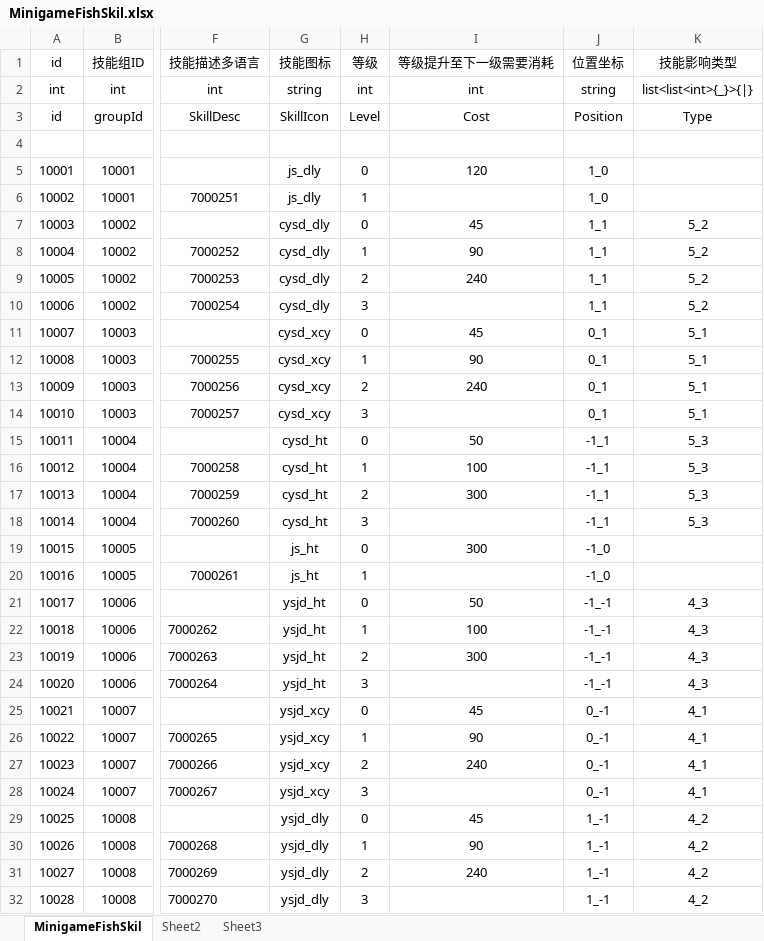
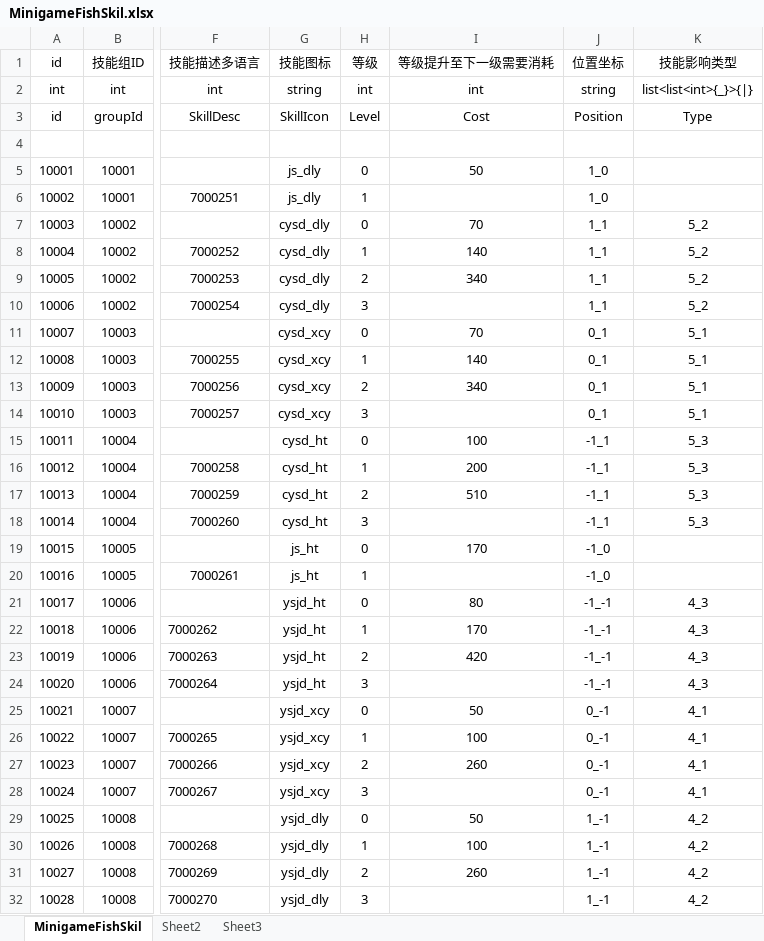
Before and after one commit to yanhailong/jjg2026, an Excel workbook: hall/resources/sample/MinigameFishSkil.xlsx, sheet MinigameFishSkil, drawn as a sheet; only a part is shown, gaps mark what is left out; values as stored, in another font and other column widths than the file's, no borders; conditional formats not drawn; the diff covers the shown part only; the diff names each change by its address in the sheet, - before the commit and + after, or states it on an @@ line.

```diff
--- a/hall/resources/sample/MinigameFishSkil.xlsx (sheet MinigameFishSkil)
+++ b/hall/resources/sample/MinigameFishSkil.xlsx (sheet MinigameFishSkil)
-I5 (等级提升至下一级需要消耗): 120
+I5 (等级提升至下一级需要消耗): 50
-I7 (等级提升至下一级需要消耗): 45
+I7 (等级提升至下一级需要消耗): 70
-I8 (等级提升至下一级需要消耗): 90
+I8 (等级提升至下一级需要消耗): 140
-I9 (等级提升至下一级需要消耗): 240
+I9 (等级提升至下一级需要消耗): 340
-I11 (等级提升至下一级需要消耗): 45
+I11 (等级提升至下一级需要消耗): 70
-I12 (等级提升至下一级需要消耗): 90
+I12 (等级提升至下一级需要消耗): 140
-I13 (等级提升至下一级需要消耗): 240
+I13 (等级提升至下一级需要消耗): 340
-I15 (等级提升至下一级需要消耗): 50
+I15 (等级提升至下一级需要消耗): 100
-I16 (等级提升至下一级需要消耗): 100
+I16 (等级提升至下一级需要消耗): 200
-I17 (等级提升至下一级需要消耗): 300
+I17 (等级提升至下一级需要消耗): 510
-I19 (等级提升至下一级需要消耗): 300
+I19 (等级提升至下一级需要消耗): 170
-I21 (等级提升至下一级需要消耗): 50
+I21 (等级提升至下一级需要消耗): 80
-I22 (等级提升至下一级需要消耗): 100
+I22 (等级提升至下一级需要消耗): 170
-I23 (等级提升至下一级需要消耗): 300
+I23 (等级提升至下一级需要消耗): 420
-I25 (等级提升至下一级需要消耗): 45
+I25 (等级提升至下一级需要消耗): 50
-I26 (等级提升至下一级需要消耗): 90
+I26 (等级提升至下一级需要消耗): 100
-I27 (等级提升至下一级需要消耗): 240
+I27 (等级提升至下一级需要消耗): 260
-I29 (等级提升至下一级需要消耗): 45
+I29 (等级提升至下一级需要消耗): 50
-I30 (等级提升至下一级需要消耗): 90
+I30 (等级提升至下一级需要消耗): 100
-I31 (等级提升至下一级需要消耗): 240
+I31 (等级提升至下一级需要消耗): 260
```
Also changed, not shown: 67 edited cells elsewhere in this sheet, hall/resources/sample/MinigameFish.xlsx, hall/resources/sample/MinigameHappyHappyFish.xlsx, 6 other files.
